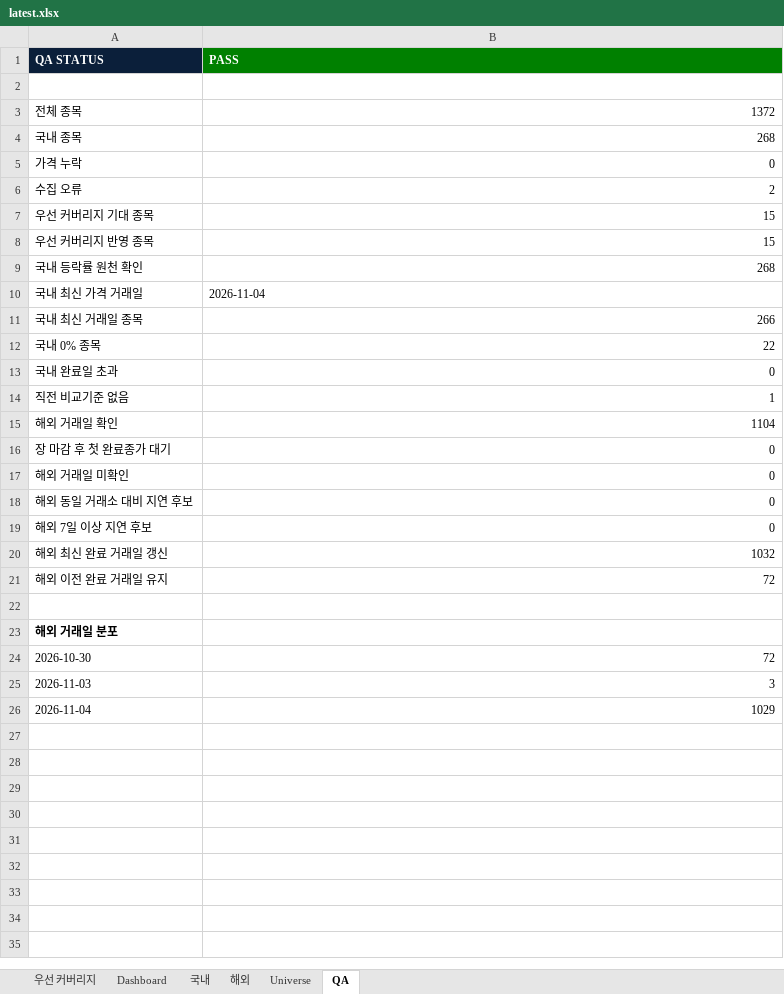
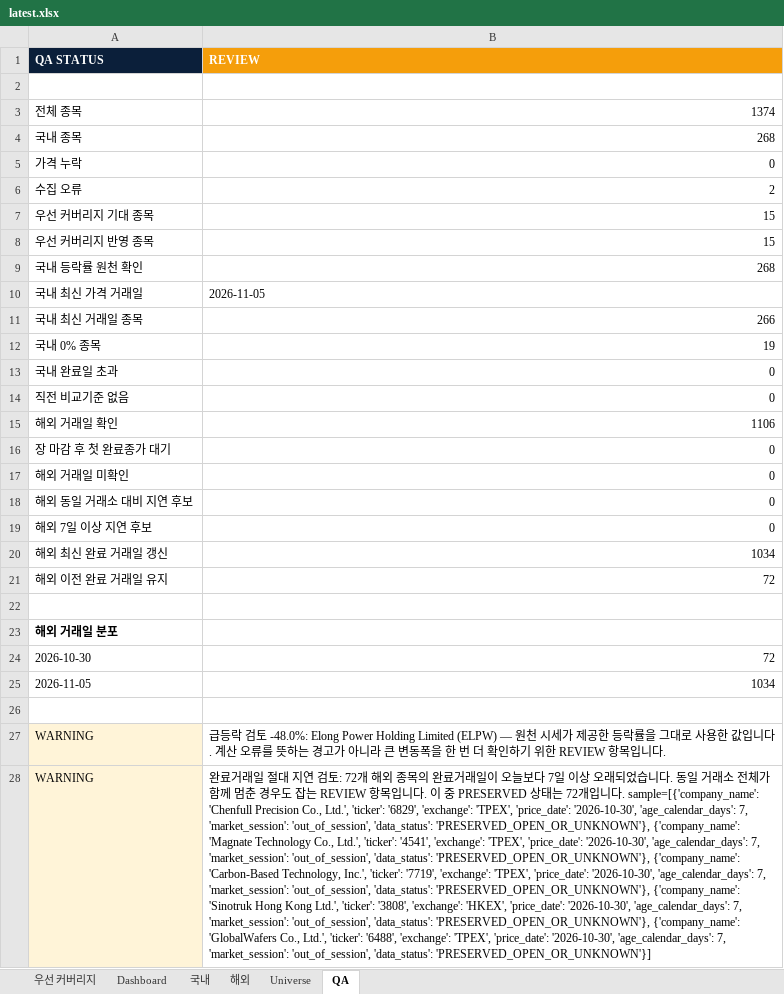
Before and after one commit to lou2sclare-ai/Stock-Price-Update, an Excel workbook: output/latest.xlsx, sheet QA, drawn as a sheet; values as stored, in another font and other column widths than the file's, no borders; removed rows and columns are numbered as before the commit, all else as after; the diff names each change by its address in the sheet, - before the commit and + after, or states it on an @@ line.

```diff
--- a/output/latest.xlsx (sheet QA)
+++ b/output/latest.xlsx (sheet QA)
-B1: PASS
+B1: REVIEW
-B1 fill: #008000
+B1 fill: #F59E0B
-B3 (REVIEW): 1372
+B3 (REVIEW): 1374
-B10 (REVIEW): 2026-11-04
+B10 (REVIEW): 2026-11-05
-B12 (REVIEW): 22
+B12 (REVIEW): 19
-B14 (REVIEW): 1
+B14 (REVIEW): 0
-B15 (REVIEW): 1104
+B15 (REVIEW): 1106
-B20 (REVIEW): 1032
+B20 (REVIEW): 1034
-row 25: 2026-11-03 | 3
+row 25: 2026-11-05 | 1034
-row 26: 2026-11-04 | 1029
+row 26: (empty)
+row 27: WARNING | 급등락 검토 -48.0%: Elong Power Holding Limited (ELPW) — 원천 시세가 제공한 등락률을 그대로 사용한 값입니다. 계산 오류를 뜻하는 경고가 아니라 큰 변동폭을 한 번 더 확인하기 위한 REVIEW 항목입니다.
+row 28: WARNING | 완료거래일 절대 지연 검토: 72개 해외 종목의 완료거래일이 오늘보다 7일 이상 오래되었습니다. 동일 거래소 전체가 함께 멈춘 경우도 잡는 REVIEW 항목입니다. 이 중 PRESERVED 상태는 72개입니다. sample=[{'company_name': 'Chenfull Precision Co., Ltd.', 'ticker': '6829', 'exchange': 'TPEX', 'price_date': '2026-10-30', 'age_calendar_days': 7, 'market_session': 'out_of_session', 'data_status': 'PRESERVED_OPEN_OR_UNKNOWN'}, {'company_name': 'Magnate Technology Co., Ltd.', 'ticker': '4541', 'exchange': 'TPEX', 'price_date': '2026-10-30', 'age_calendar_days': 7, 'market_session': 'out_of_session', 'data_status': 'PRESERVED_OPEN_OR_UNKNOWN'}, {'company_name': 'Carbon-Based Technology, Inc.', 'ticker': '7719', 'exchange': 'TPEX', 'price_date': '2026-10-30', 'age_calendar_days': 7, 'market_session': 'out_of_session', 'data_status': 'PRESERVED_OPEN_OR_UNKNOWN'}, {'company_name': 'Sinotruk Hong Kong Ltd.', 'ticker': '3808', 'exchange': 'HKEX', 'price_date': '2026-10-30', 'age_calendar_days': 7, 'market_session': 'out_of_session', 'data_status': 'PRESERVED_OPEN_OR_UNKNOWN'}, {'company_name': 'GlobalWafers Co., Ltd.', 'ticker': '6488', 'exchange': 'TPEX', 'price_date': '2026-10-30', 'age_calendar_days': 7, 'market_session': 'out_of_session', 'data_status': 'PRESERVED_OPEN_OR_UNKNOWN'}]
```
Also changed, not shown: sheet Dashboard, sheet 해외, sheet 국내, sheet Universe, sheet 우선 커버리지, 4 other files.
